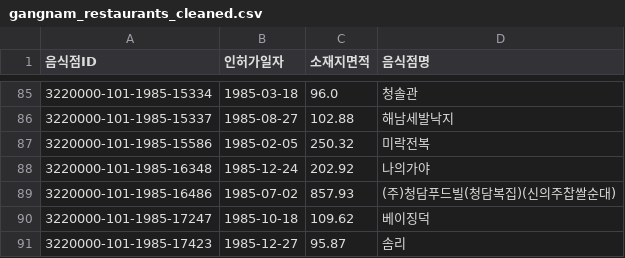
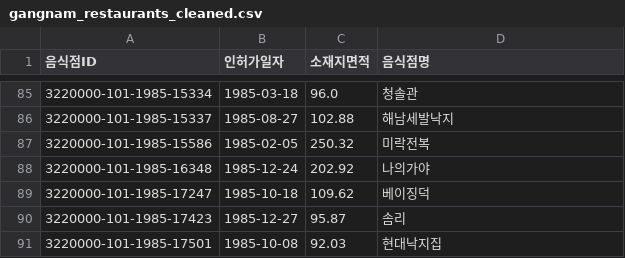
Before and after one commit to 4und-Cloud/TablePick-AI, a CSV file: data/interim/gangnam_restaurants_cleaned.csv, drawn as a sheet; only a part is shown, gaps mark what is left out; the shorter side is filled out with more unchanged rows; the diff names each change by its address in the sheet, - before the commit and + after, or states it on an @@ line.

```diff
--- a/data/interim/gangnam_restaurants_cleaned.csv
+++ b/data/interim/gangnam_restaurants_cleaned.csv
-row 89: 3220000-101-1985-16486 | 1985-07-02 | 857.93 | (주)청담푸드빌(청담복집)(신의주찹쌀순대)
```
Also changed, not shown: 1 other file.
